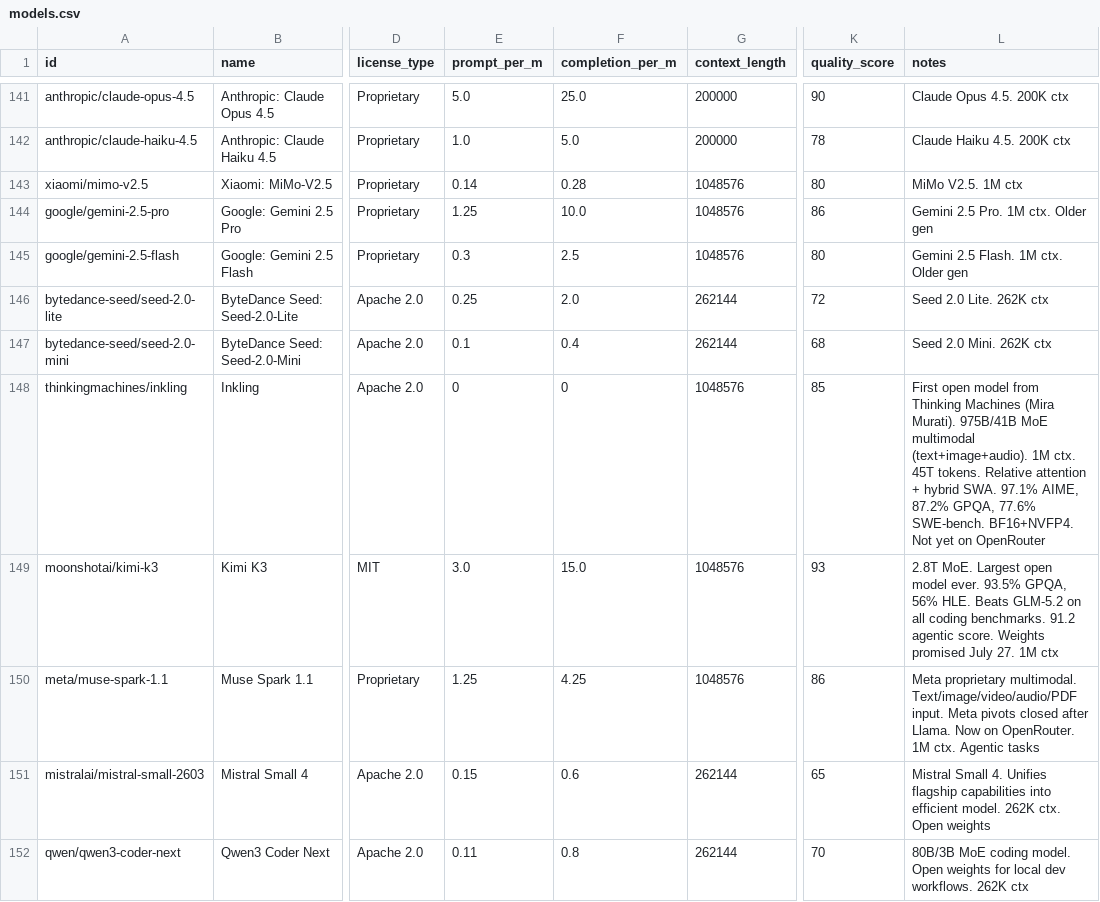
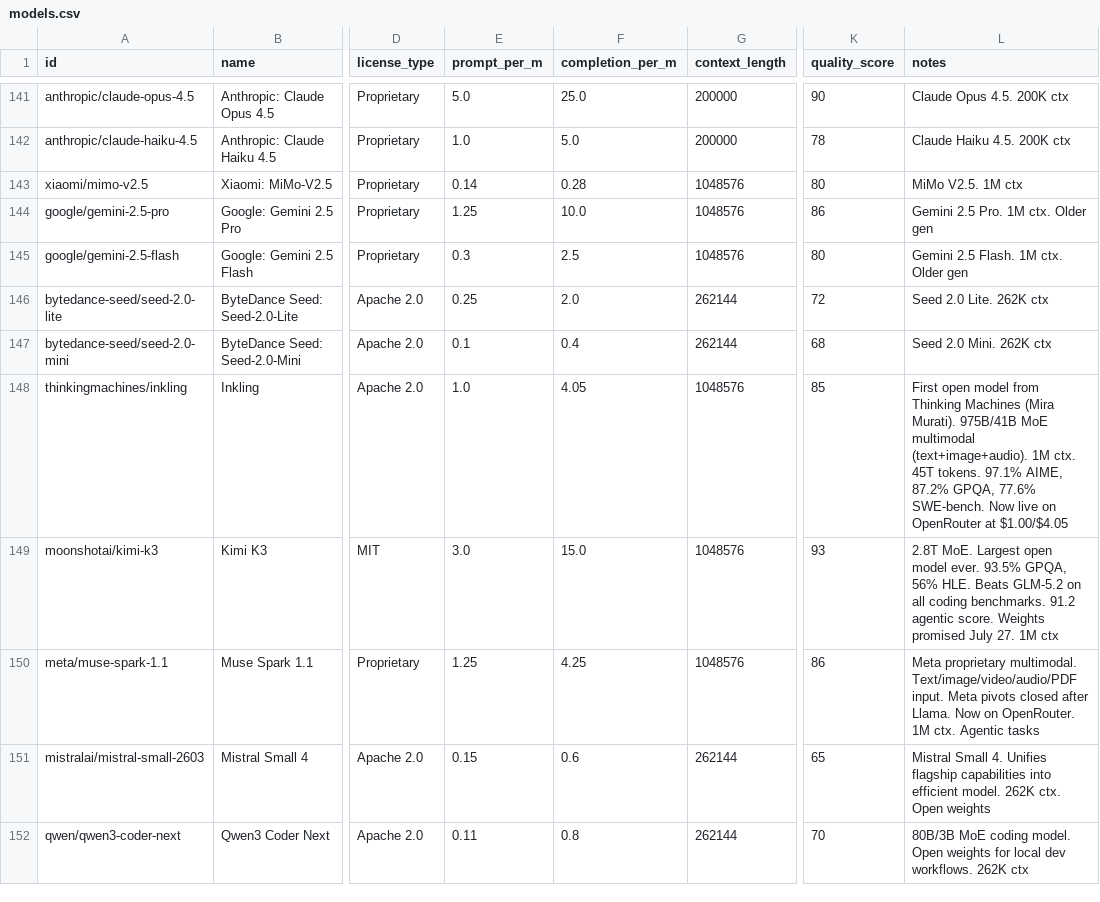
Before and after one commit to startakovsky/llm-model-tracker, a CSV file: models.csv, drawn as a sheet; only a part is shown, gaps mark what is left out; the diff covers the shown part only; the diff names each change by its address in the sheet, - before the commit and + after, or states it on an @@ line.

Commit message:
Daily update: 2026-07-18
- GLM-5.2 major price drop: $0.939/$2.952 -> $0.293/$0.920/M (~69% cut, post Kimi-K3 launch)
- Inkling now live on OpenRouter at $1.00/$4.05/M (was unlisted)
- Price changes: qwen3.5-27b up, gemma-4-31b-it down, kimi-k2.7-code up, qwen3-14b up
- Added missing detail files: glm-5.md, qwen3-vl-235b-a22b-thinking.md (fixes broken README links)
- Regenerated README.md, INDEX-OPEN.md

```diff
--- a/models.csv
+++ b/models.csv
-E148 (prompt_per_m): 0
+E148 (prompt_per_m): 1.0
-F148 (completion_per_m): 0
+F148 (completion_per_m): 4.05
-L148 (notes): …45T tokens. Relative attention + hybrid SWA. 97.1% AIME, 87.2% GPQA, 77.6% SWE-bench. BF16+NVFP4. Not yet on OpenRouter
+L148 (notes): …45T tokens. 97.1% AIME, 87.2% GPQA, 77.6% SWE-bench. Now live on OpenRouter at $1.00/$4.05
```
Also changed, not shown: 15 edited cells elsewhere in this file, 6 other files.
